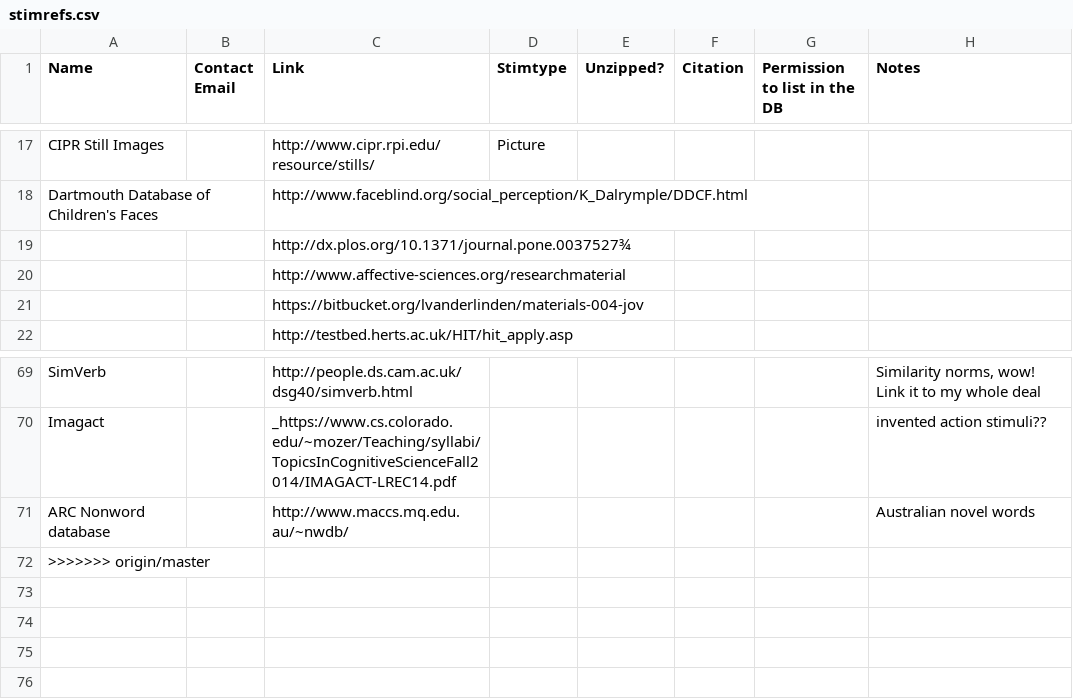
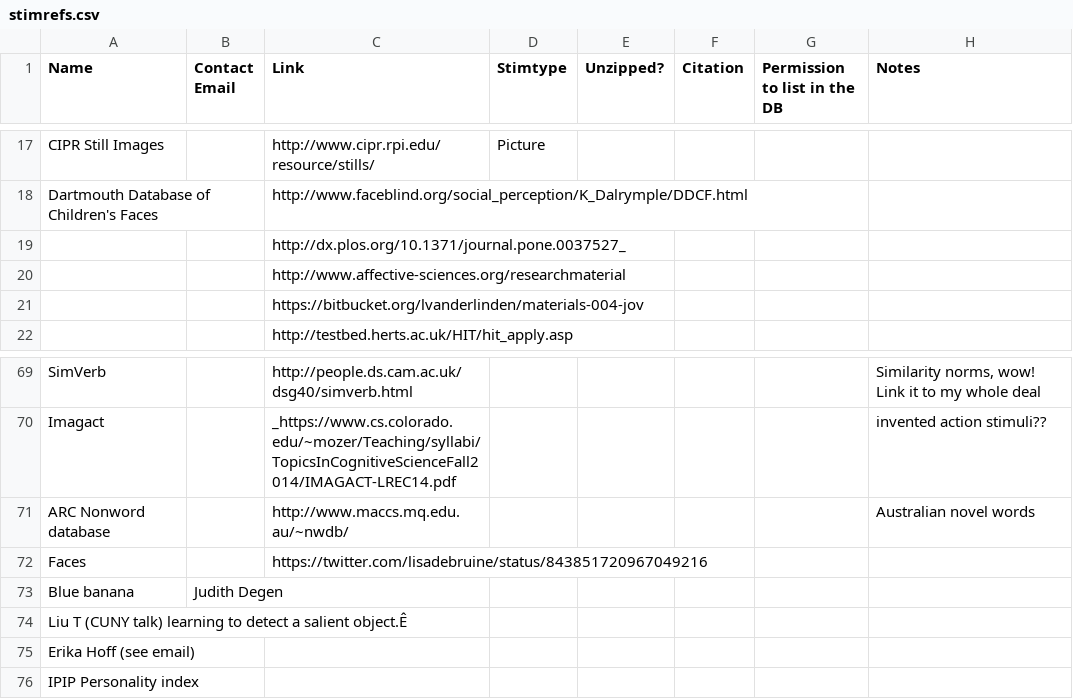
Before and after one commit to mekline/MakeMetasforStims, a CSV file: Tiny DB/stimrefs.csv, drawn as a sheet; only a part is shown, gaps mark what is left out.

Commit message:
(more stimrefs by melissa)

```diff
--- a/Tiny DB/stimrefs.csv
+++ b/Tiny DB/stimrefs.csv
@@ -18,3 +18,3 @@ CIPR Still Images,,http://www.cipr.rpi.edu/resource/stills/,Picture,,,,
 Dartmouth Database of Children's Faces,,http://www.faceblind.org/social_perception/K_Dalrymple/DDCF.html,,,,,
-,,http://dx.plos.org/10.1371/journal.pone.0037527¾,,,,,
+,,http://dx.plos.org/10.1371/journal.pone.0037527_,,,,,
 ,,http://www.affective-sciences.org/researchmaterial,,,,,
@@ -71,2 +71,6 @@ Imagact,,_https://www.cs.colorado.edu/~mozer/Teaching/syllabi/TopicsInCognitiveS
 ARC Nonword database,,http://www.maccs.mq.edu.au/~nwdb/,,,,,Australian novel words
->>>>>>> origin/master,,,,,,,
+Faces,,https://twitter.com/lisadebruine/status/843851720967049216,,,,,
+Blue banana,Judith Degen,,,,,,
+Liu T (CUNY talk) learning to detect a salient object.Ê,,,,,,,
+Erika Hoff (see email),,,,,,,
+IPIP Personality index,,,,,,,
```
Also changed, not shown: 1 other file.
